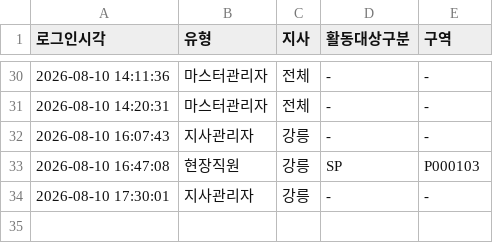
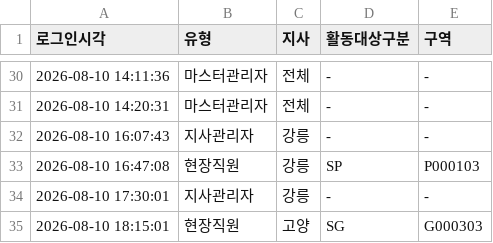
Before and after one commit to heebonpark/data-intel-field-2026-2Q-, a CSV file: login_log.csv, drawn as a sheet; only a part is shown, gaps mark what is left out; the diff names each change by its address in the sheet, - before the commit and + after, or states it on an @@ line.

Commit message:
Login: 현장직원 고양/SG/G000303

```diff
--- a/login_log.csv
+++ b/login_log.csv
+row 35: 2026-08-10 18:15:01 | 현장직원 | 고양 | SG | G000303
```
